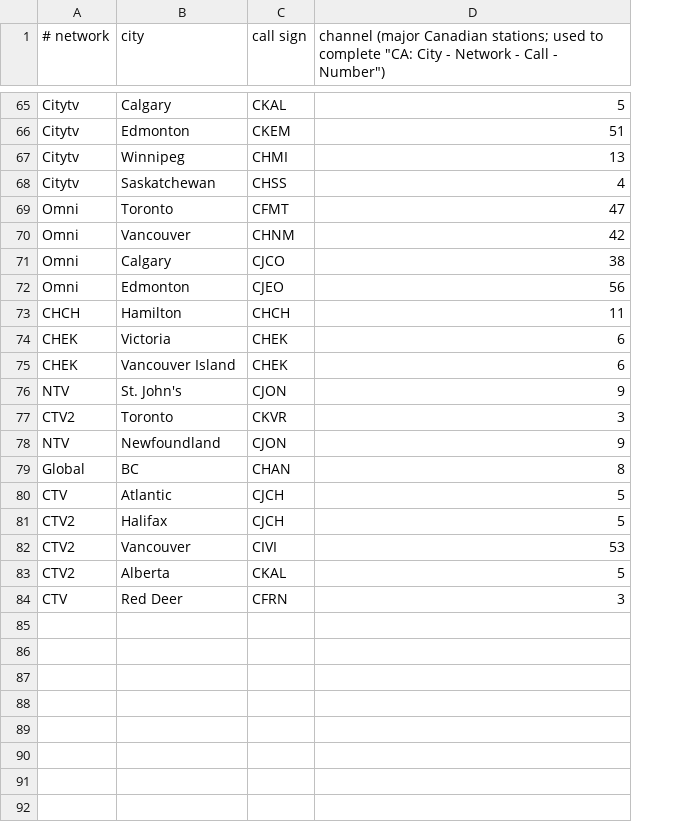
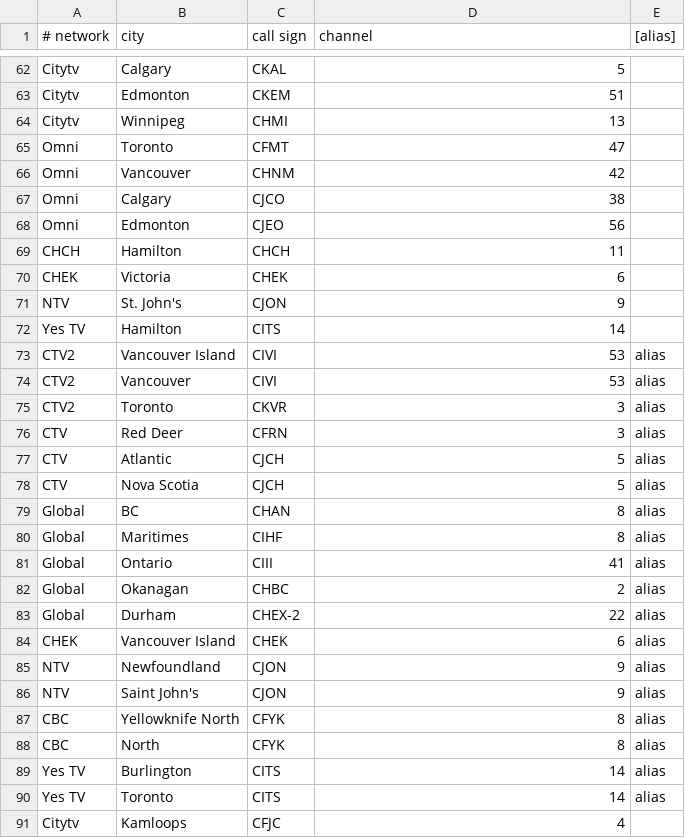
Before and after one commit to marshallbelknap/iptv-playlist-cleaner, a TSV file: data/ca_stations.tsv, drawn as a sheet; only a part is shown, gaps mark what is left out; removed rows and columns are numbered as before the commit, all else as after; the diff covers the shown part only; the diff names each change by its address in the sheet, - before the commit and + after, or states it on an @@ line.

```diff
--- a/data/ca_stations.tsv
+++ b/data/ca_stations.tsv
+column E ([alias]), rows 84-85: alias | alias
-D1: channel (major Canadian stations; used to complete "CA: City - Network - Call - Number")
+D1: channel
-row 68: Citytv | Saskatchewan | CHSS | 4
@@ row 76 moved to row 71: NTV @@
+row 72: Yes TV | Hamilton | CITS | 14
@@ row 29 moved to row 73: CTV2 @@
@@ row 82 moved to row 74: CTV2 @@
@@ row 77 moved to row 75: CTV2 @@
@@ row 84 moved to row 76: CTV @@
@@ row 80 moved to row 77: CTV @@
+row 78: CTV | Nova Scotia | CJCH | 5 | alias
@@ row 49 moved to row 79: Global @@
@@ row 56 moved to row 80: Global @@
@@ row 61 moved to row 81: Global @@
+row 82: Global | Okanagan | CHBC | 2 | alias
+row 83: Global | Durham | CHEX-2 | 22 | alias
-row 79: Global | BC | CHAN | 8
-row 81: CTV2 | Halifax | CJCH | 5
-row 83: CTV2 | Alberta | CKAL | 5
+row 86: NTV | Saint John's | CJON | 9 | alias
+row 87: CBC | Yellowknife North | CFYK | 8 | alias
+row 88: CBC | North | CFYK | 8 | alias
+row 89: Yes TV | Burlington | CITS | 14 | alias
+row 90: Yes TV | Toronto | CITS | 14 | alias
+row 91: Citytv | Kamloops | CFJC | 4
```
Also changed, not shown: 4 added rows, 3 removed rows and 1 edited cell elsewhere in this file, data/logo_aliases.tsv, data/us_stations.tsv, 13 other files.
